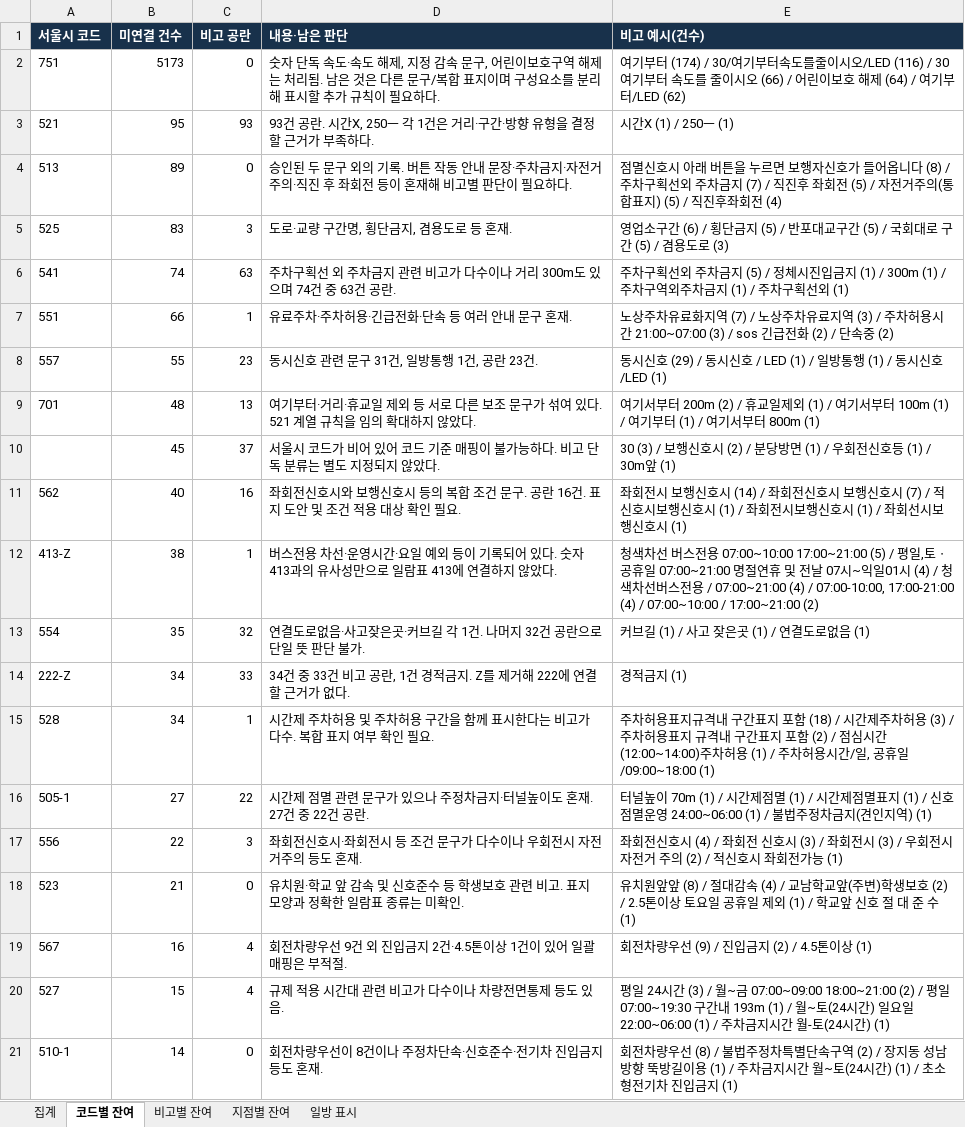
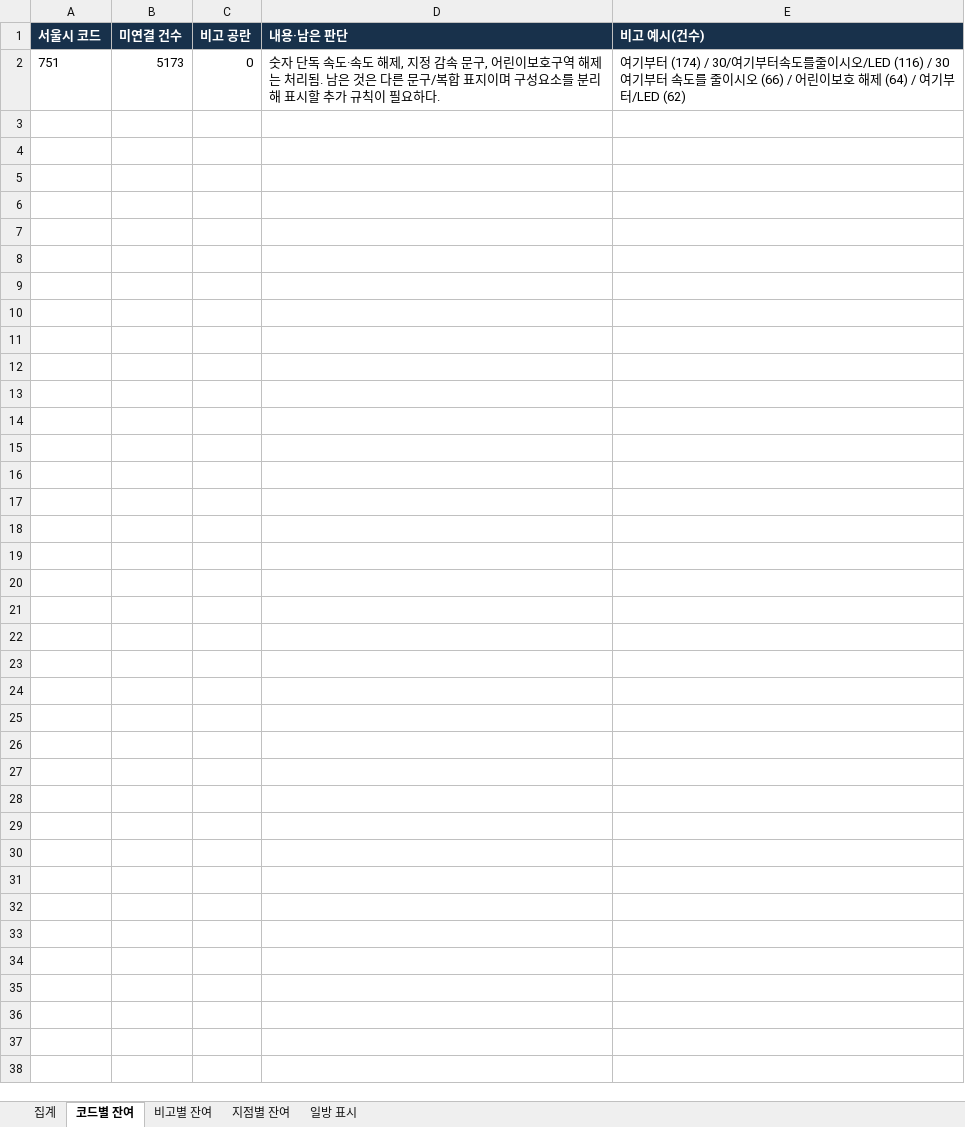
Before and after one commit to danba1229/tia-swa-calculation, an Excel workbook: docs/sign-code-verification/remaining-mappings-2026-10-13.xlsx, sheet 코드별 잔여, drawn as a sheet; only a part is shown; values as stored, in another font and other column widths than the file's, no borders; the diff covers the shown part only; the diff names each change by its address in the sheet, - before the commit and + after, or states it on an @@ line.

```diff
--- a/docs/sign-code-verification/remaining-mappings-2026-10-13.xlsx (sheet 코드별 잔여)
+++ b/docs/sign-code-verification/remaining-mappings-2026-10-13.xlsx (sheet 코드별 잔여)
-row 3: 521 | 95 | 93 | 93건 공란. 시간X, 250ㅡ 각 1건은 거리·구간·방향 유형을 결정할 근거가 부족하다. | 시간X (1) / 250ㅡ (1)
-row 4: 513 | 89 | 0 | 승인된 두 문구 외의 기록. 버튼 작동 안내 문장·주차금지·자전거주의·직진 후 좌회전 등이 혼재해 비고별 판단이 필요하다. | 점멸신호시 아래 버튼을 누르면 보행자신호가 들어옵니다 (8) / 주차구획선외 주차금지 (7) / 직진후 좌회전 (5) / 자전거주의(통합표지) (5) / 직진후좌회전 (4)
-row 5: 525 | 83 | 3 | 도로·교량 구간명, 횡단금지, 겸용도로 등 혼재. | 영업소구간 (6) / 횡단금지 (5) / 반포대교구간 (5) / 국회대로 구간 (5) / 겸용도로 (3)
-row 6: 541 | 74 | 63 | 주차구획선 외 주차금지 관련 비고가 다수이나 거리 300m도 있으며 74건 중 63건 공란. | 주차구획선외 주차금지 (5) / 정체시진입금지 (1) / 300m (1) / 주차구역외주차금지 (1) / 주차구획선외 (1)
-row 7: 551 | 66 | 1 | 유료주차·주차허용·긴급전화·단속 등 여러 안내 문구 혼재. | 노상주차유료화지역 (7) / 노상주차유료지역 (3) / 주차허용시간 21:00~07:00 (3) / sos 긴급전화 (2) / 단속중 (2)
-row 8: 557 | 55 | 23 | 동시신호 관련 문구 31건, 일방통행 1건, 공란 23건. | 동시신호 (29) / 동시신호 / LED (1) / 일방통행 (1) / 동시신호/LED (1)
-row 9: 701 | 48 | 13 | 여기부터·거리·휴교일 제외 등 서로 다른 보조 문구가 섞여 있다. 521 계열 규칙을 임의 확대하지 않았다. | 여기서부터 200m (2) / 휴교일제외 (1) / 여기서부터 100m (1) / 여기부터 (1) / 여기서부터 800m (1)
-row 10:  | 45 | 37 | 서울시 코드가 비어 있어 코드 기준 매핑이 불가능하다. 비고 단독 분류는 별도 지정되지 않았다. | 30 (3) / 보행신호시 (2) / 분당방면 (1) / 우회전신호등 (1) / 30m앞 (1)
-row 11: 562 | 40 | 16 | 좌회전신호시와 보행신호시 등의 복합 조건 문구. 공란 16건. 표지 도안 및 조건 적용 대상 확인 필요. | 좌회전시 보행신호시 (14) / 좌회전신호시 보행신호시 (7) / 적신호시보행신호시 (1) / 좌회전시보행신호시 (1) / 좌회선시보행신호시 (1)
-row 12: 413-Z | 38 | 1 | 버스전용 차선·운영시간·요일 예외 등이 기록되어 있다. 숫자 413과의 유사성만으로 일람표 413에 연결하지 않았다. | 청색차선 버스전용 07:00~10:00 17:00~21:00 (5) / 평일,토ㆍ공휴일 07:00~21:00 명절연휴 및 전날 07시~익일01시 (4) / 청색차선버스전용 / 07:00~21:00 (4) / 07:00-10:00, 17:00-21:00 (4) / 07:00~10:00 / 17:00~21:00 (2)
-row 13: 554 | 35 | 32 | 연결도로없음·사고잦은곳·커브길 각 1건. 나머지 32건 공란으로 단일 뜻 판단 불가. | 커브길 (1) / 사고 잦은곳 (1) / 연결도로없음 (1)
-row 14: 222-Z | 34 | 33 | 34건 중 33건 비고 공란, 1건 경적금지. Z를 제거해 222에 연결할 근거가 없다. | 경적금지 (1)
-row 15: 528 | 34 | 1 | 시간제 주차허용 및 주차허용 구간을 함께 표시한다는 비고가 다수. 복합 표지 여부 확인 필요. | 주차허용표지규격내 구간표지 포함 (18) / 시간제주차허용 (3) / 주차허용표지 규격내 구간표지 포함 (2) / 점심시간(12:00~14:00)주차허용 (1) / 주차허용시간/일, 공휴일/09:00~18:00 (1)
-row 16: 505-1 | 27 | 22 | 시간제 점멸 관련 문구가 있으나 주정차금지·터널높이도 혼재. 27건 중 22건 공란. | 터널높이 70m (1) / 시간제점멸 (1) / 시간제점멸표지 (1) / 신호점멸운영 24:00~06:00 (1) / 불법주정차금지(견인지역) (1)
-row 17: 556 | 22 | 3 | 좌회전신호시·좌회전시 등 조건 문구가 다수이나 우회전시 자전거주의 등도 혼재. | 좌회전신호시 (4) / 좌회전 신호시 (3) / 좌회전시 (3) / 우회전시 자전거 주의 (2) / 적신호시 좌회전가능 (1)
-row 18: 523 | 21 | 0 | 유치원·학교 앞 감속 및 신호준수 등 학생보호 관련 비고. 표지 모양과 정확한 일람표 종류는 미확인. | 유치원앞앞 (8) / 절대감속 (4) / 교남학교앞(주변)학생보호 (2) / 2.5톤이상 토요일 공휴일 제외 (1) / 학교앞 신호 절 대 준 수 (1)
-row 19: 567 | 16 | 4 | 회전차량우선 9건 외 진입금지 2건·4.5톤이상 1건이 있어 일괄 매핑은 부적절. | 회전차량우선 (9) / 진입금지 (2) / 4.5톤이상 (1)
-row 20: 527 | 15 | 4 | 규제 적용 시간대 관련 비고가 다수이나 차량전면통제 등도 있음. | 평일 24시간 (3) / 월~금 07:00~09:00 18:00~21:00 (2) / 평일 07:00~19:30 구간내 193m (1) / 월~토(24시간) 일요일 22:00~06:00 (1) / 주차금지시간 월-토(24시간) (1)
-row 21: 510-1 | 14 | 0 | 회전차량우선이 8건이나 주정차단속·신호준수·전기차 진입금지 등도 혼재. | 회전차량우선 (8) / 불법주정차특별단속구역 (2) / 장지동 성남방향 뚝방길이용 (1) / 주차금지시간 월~토(24시간) (1) / 초소형전기차 진입금지 (1)
```
Also changed, not shown: 35 removed rows elsewhere in this sheet, sheet 지점별 잔여, sheet 비고별 잔여, sheet 집계, 8 other files.
